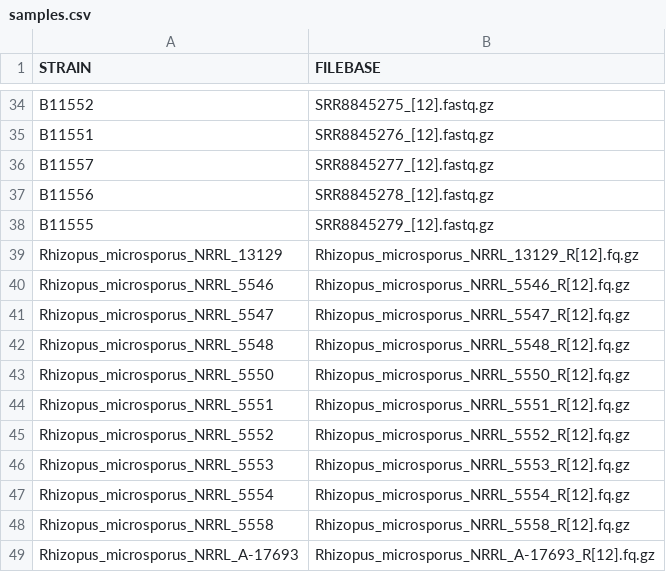
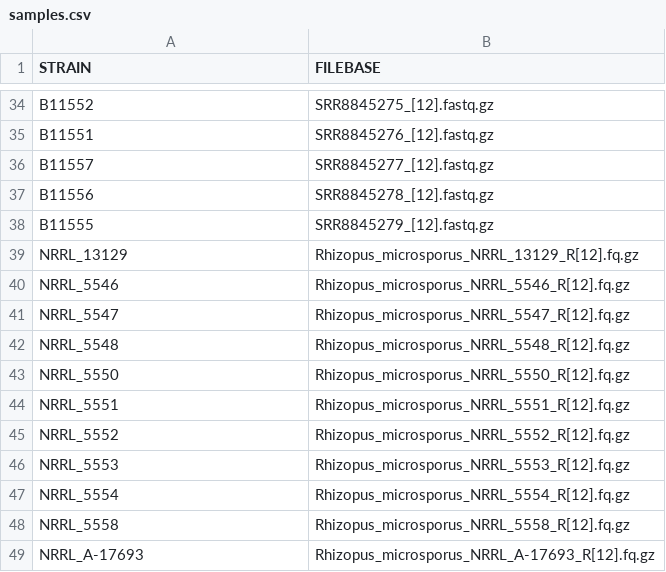
Before and after one commit to zygolife/Popgenomics_Rhizopus_microsporus, a CSV file: samples.csv, drawn as a sheet; only a part is shown, gaps mark what is left out.

```diff
--- a/samples.csv
+++ b/samples.csv
@@ -38,12 +38,12 @@ B11556,SRR8845278_[12].fastq.gz
 B11555,SRR8845279_[12].fastq.gz
-Rhizopus_microsporus_NRRL_13129,Rhizopus_microsporus_NRRL_13129_R[12].fq.gz
-Rhizopus_microsporus_NRRL_5546,Rhizopus_microsporus_NRRL_5546_R[12].fq.gz
-Rhizopus_microsporus_NRRL_5547,Rhizopus_microsporus_NRRL_5547_R[12].fq.gz
-Rhizopus_microsporus_NRRL_5548,Rhizopus_microsporus_NRRL_5548_R[12].fq.gz
-Rhizopus_microsporus_NRRL_5550,Rhizopus_microsporus_NRRL_5550_R[12].fq.gz
-Rhizopus_microsporus_NRRL_5551,Rhizopus_microsporus_NRRL_5551_R[12].fq.gz
-Rhizopus_microsporus_NRRL_5552,Rhizopus_microsporus_NRRL_5552_R[12].fq.gz
-Rhizopus_microsporus_NRRL_5553,Rhizopus_microsporus_NRRL_5553_R[12].fq.gz
-Rhizopus_microsporus_NRRL_5554,Rhizopus_microsporus_NRRL_5554_R[12].fq.gz
-Rhizopus_microsporus_NRRL_5558,Rhizopus_microsporus_NRRL_5558_R[12].fq.gz
-Rhizopus_microsporus_NRRL_A-17693,Rhizopus_microsporus_NRRL_A-17693_R[12].fq.gz
+NRRL_13129,Rhizopus_microsporus_NRRL_13129_R[12].fq.gz
+NRRL_5546,Rhizopus_microsporus_NRRL_5546_R[12].fq.gz
+NRRL_5547,Rhizopus_microsporus_NRRL_5547_R[12].fq.gz
+NRRL_5548,Rhizopus_microsporus_NRRL_5548_R[12].fq.gz
+NRRL_5550,Rhizopus_microsporus_NRRL_5550_R[12].fq.gz
+NRRL_5551,Rhizopus_microsporus_NRRL_5551_R[12].fq.gz
+NRRL_5552,Rhizopus_microsporus_NRRL_5552_R[12].fq.gz
+NRRL_5553,Rhizopus_microsporus_NRRL_5553_R[12].fq.gz
+NRRL_5554,Rhizopus_microsporus_NRRL_5554_R[12].fq.gz
+NRRL_5558,Rhizopus_microsporus_NRRL_5558_R[12].fq.gz
+NRRL_A-17693,Rhizopus_microsporus_NRRL_A-17693_R[12].fq.gz
```
Also changed, not shown: 1 other file.
